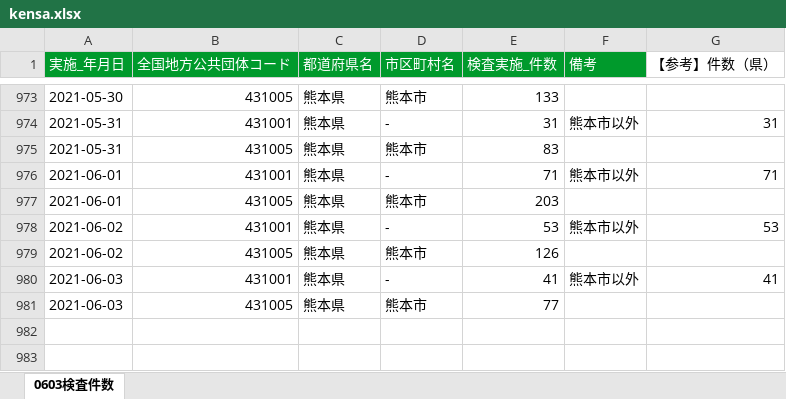
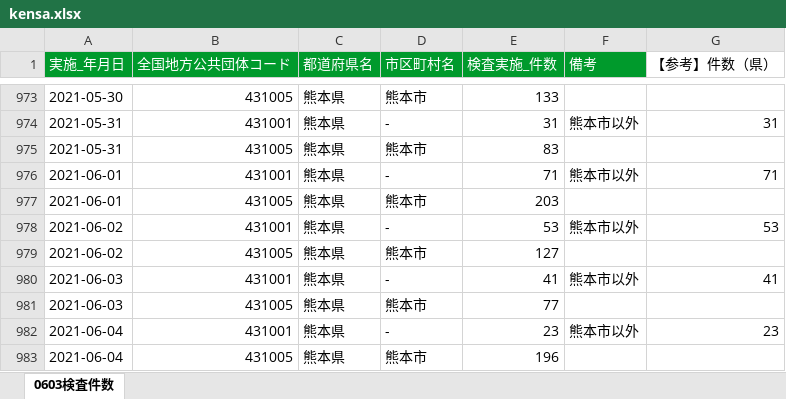
Before and after one commit to makoragi/kumamoto-covid19, an Excel workbook: kensa.xlsx, sheet 0603検査件数, drawn as a sheet; only a part is shown, gaps mark what is left out; values as stored, in another font and other column widths than the file's, no borders; the diff names each change by its address in the sheet, - before the commit and + after, or states it on an @@ line.

```diff
--- a/kensa.xlsx (sheet 0603検査件数)
+++ b/kensa.xlsx (sheet 0603検査件数)
-E979 (検査実施_件数): 126
+E979 (検査実施_件数): 127
+row 982: 2021-06-04 | 431001 | 熊本県 | - | 23 | 熊本市以外 | 23
+row 983: 2021-06-04 | 431005 | 熊本県 | 熊本市 | 196
```
Also changed, not shown: kanja.xlsx, soudan.xlsx, 1 other file.
